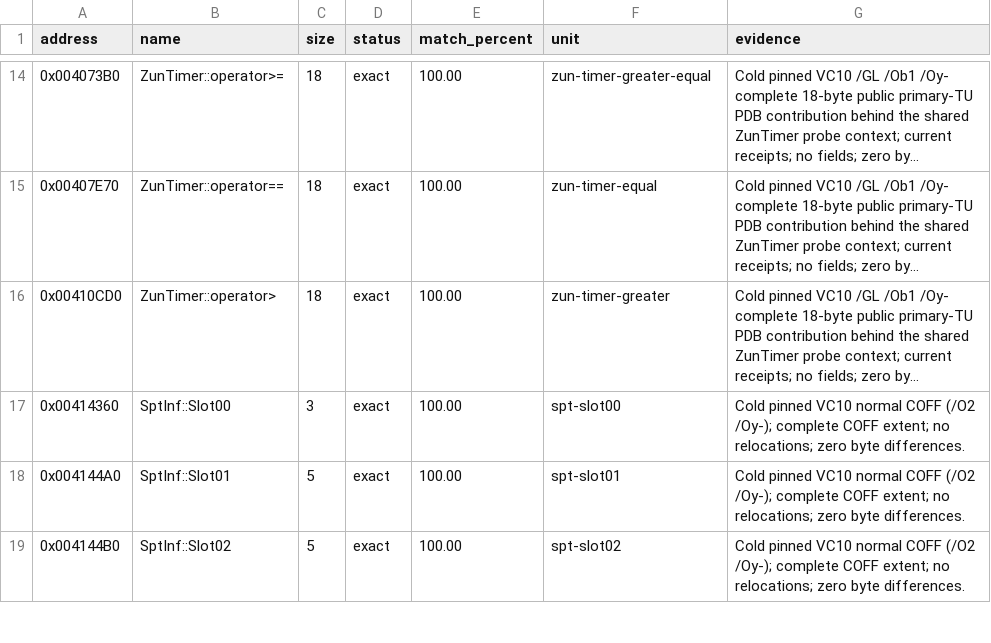
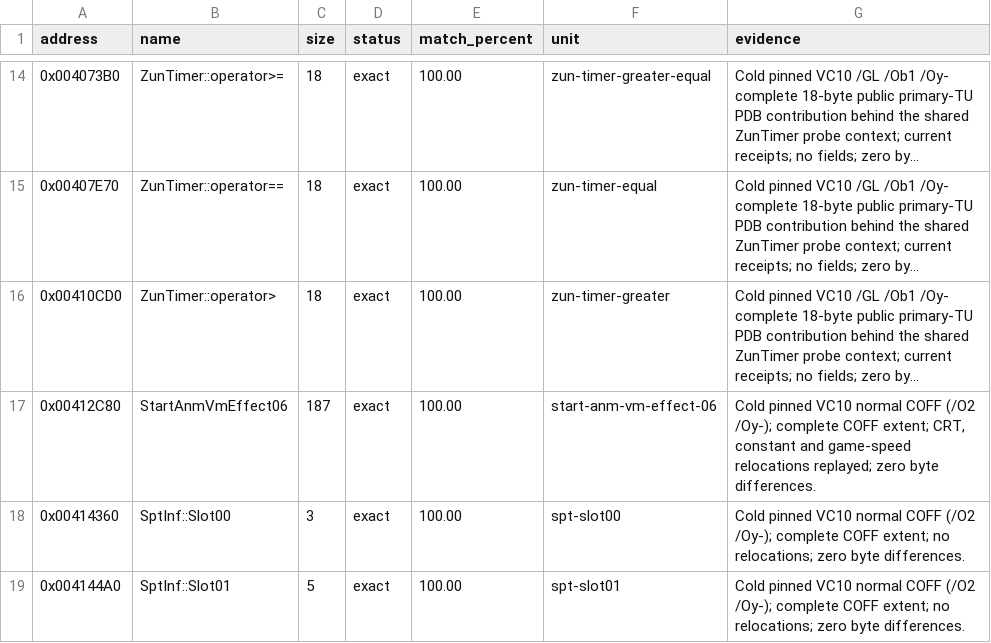
Before and after one commit to N0zoM1z0/th128, a CSV file: config/matches.csv, drawn as a sheet; only a part is shown, gaps mark what is left out; the shorter side is filled out with more unchanged rows; long unchanged cells end in …; the diff names each change by its address in the sheet, - before the commit and + after, or states it on an @@ line.

```diff
--- a/config/matches.csv
+++ b/config/matches.csv
+row 17: 0x00412C80 | StartAnmVmEffect06 | 187 | exact | 100.00 | start-anm-vm-effect-06 | Cold pinned VC10 normal COFF (/O2 /Oy-); complete COFF extent; CRT, constant and game-speed relocations replayed; zero byte differences.
```
Also changed, not shown: config/function-boundaries.csv, config/implemented.csv, 12 other files.
